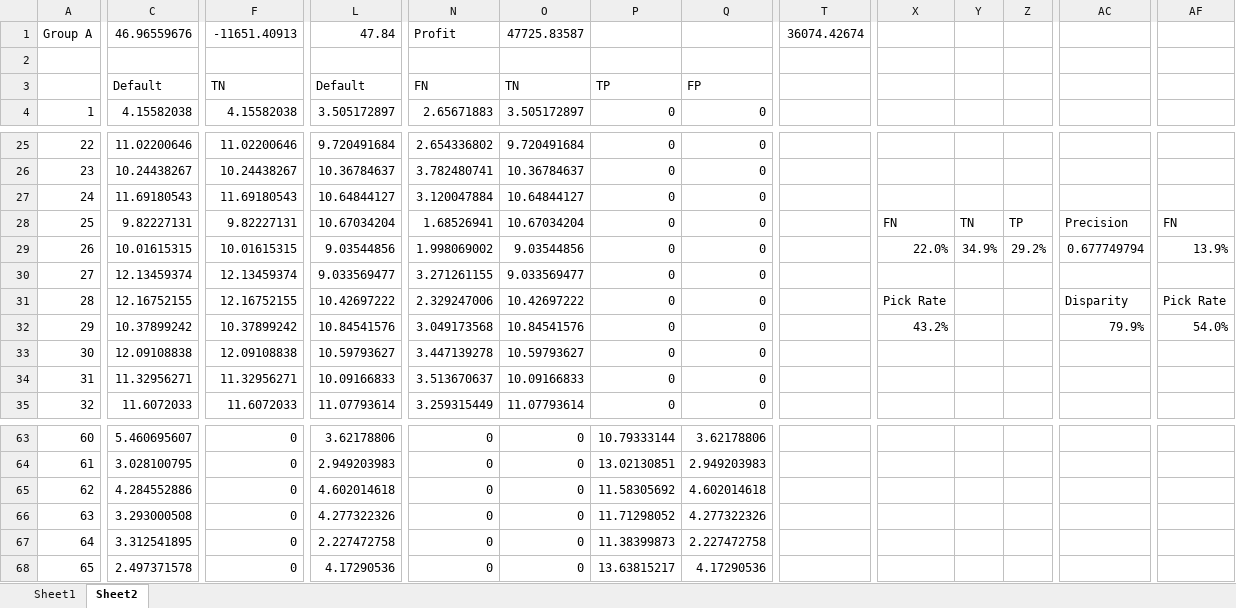
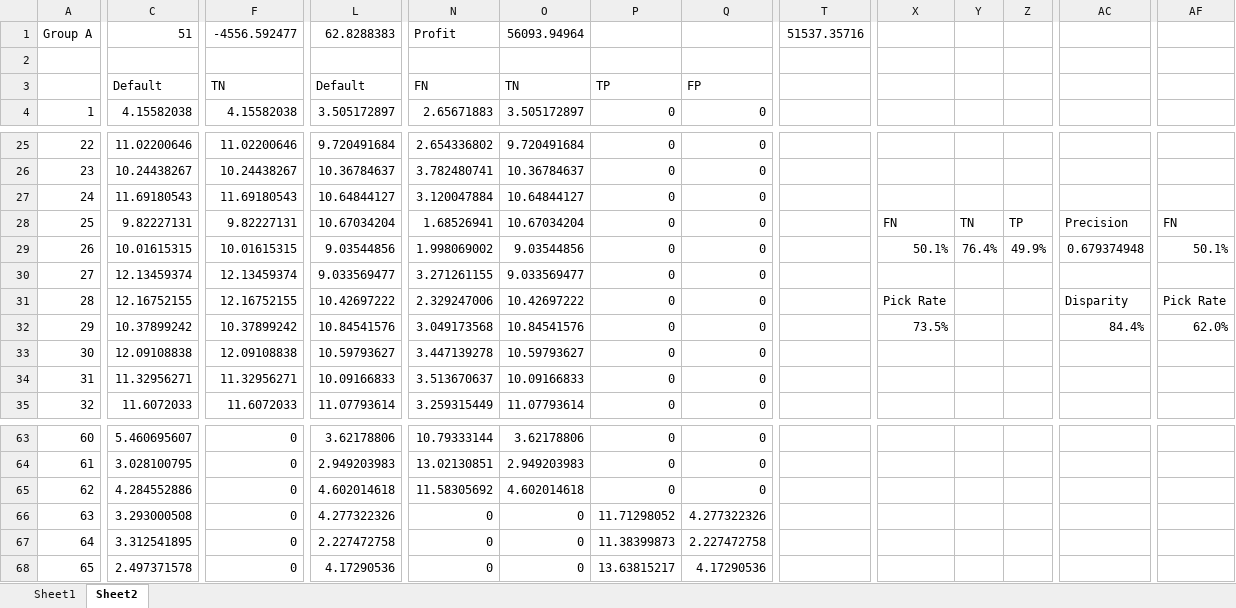
Before and after one commit to PacktPublishing/Machine-Learning-for-Finance, an Excel workbook: 9_parity.xlsx, sheet Sheet2, drawn as a sheet; only a part is shown, gaps mark what is left out; values as stored, in another font and other column widths than the file's, no borders; charts and pictures not drawn; the diff covers the shown part only; the diff names each change by its address in the sheet, - before the commit and + after, or states it on an @@ line.

```diff
--- a/9_parity.xlsx (sheet Sheet2)
+++ b/9_parity.xlsx (sheet Sheet2)
-C1: 46.96559676
+C1: 51
-F1: -11651.40913
+F1: -4556.592477
-L1: 47.84
+L1: 62.8288383
-O1: 47725.83587
+O1: 56093.94964
-T1: 36074.42674
+T1: 51537.35716
-X29: 22.0%
+X29: 50.1%
-Y29: 34.9%
+Y29: 76.4%
-Z29: 29.2%
+Z29: 49.9%
-AC29: 0.677749794
+AC29: 0.679374948
-AF29: 13.9%
+AF29: 50.1%
-X32: 43.2%
+X32: 73.5%
-AC32: 79.9%
+AC32: 84.4%
-AF32: 54.0%
+AF32: 62.0%
-N63: 0
+N63: 10.79333144
-O63: 0
+O63: 3.62178806
-P63: 10.79333144
+P63: 0
-Q63: 3.62178806
+Q63: 0
-N64: 0
+N64: 13.02130851
-O64: 0
+O64: 2.949203983
-P64: 13.02130851
+P64: 0
-Q64: 2.949203983
+Q64: 0
-N65: 0
+N65: 11.58305692
-O65: 0
+O65: 4.602014618
-P65: 11.58305692
+P65: 0
-Q65: 4.602014618
+Q65: 0
```
Also changed, not shown: 71 edited cells elsewhere in this sheet, sheet Sheet1, charts or pictures.
